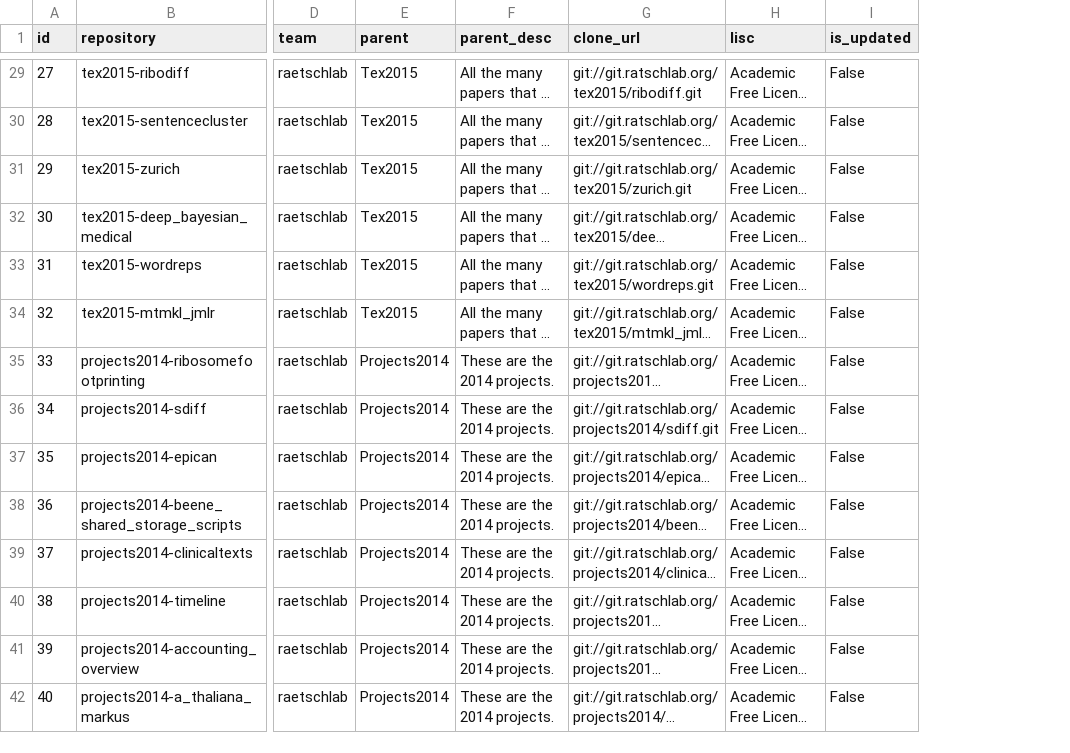
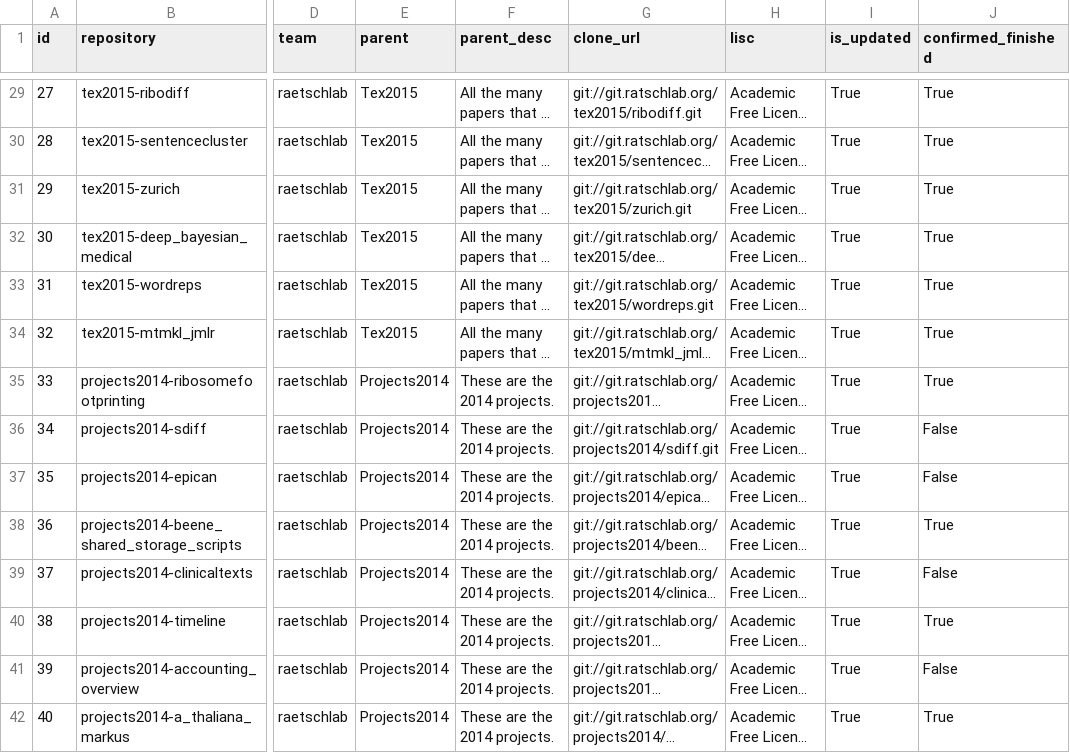
Before and after one commit to StefanGStark/migrate, a TSV file: projects.tsv, drawn as a sheet; only a part is shown, gaps mark what is left out; long unchanged cells end in …; the diff covers the shown part only; the diff names each change by its address in the sheet, - before the commit and + after, or states it on an @@ line.

```diff
--- a/projects.tsv
+++ b/projects.tsv
+column J (confirmed_finished), rows 29-42: True | True | True | True | True | True | True | False | False | True | False | True | False | True
-I29:I42 (is_updated): False
+I29:I42 (is_updated): True
```
Also changed, not shown: 151 edited cells elsewhere in this file, 24 other files.
